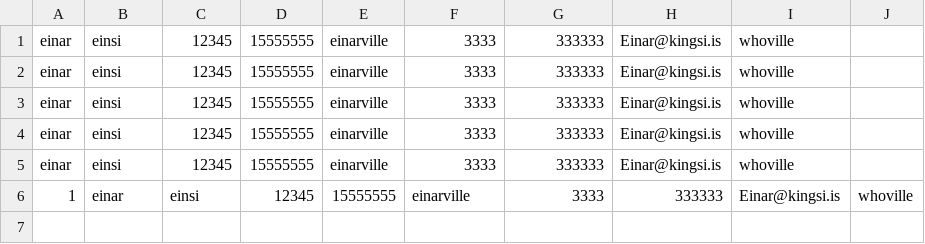
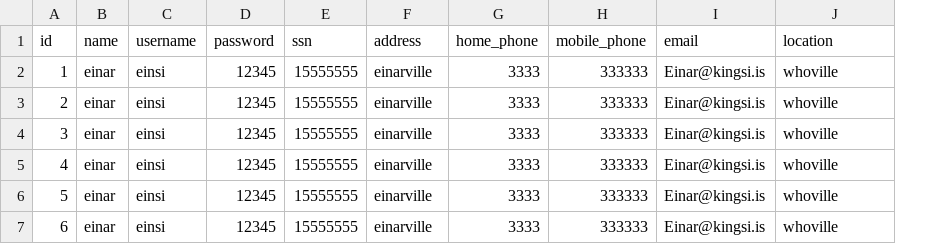
Before and after one commit to unnar19/pepsi-max, a CSV file: app/csv-files/Employee.csv, drawn as a sheet; removed rows and columns are numbered as before the commit, all else as after; the diff names each change by its address in the sheet, - before the commit and + after, or states it on an @@ line.

Commit message:
add/read/auth employee done

```diff
--- a/app/csv-files/Employee.csv
+++ b/app/csv-files/Employee.csv
+column A, rows 2-6: 1 | 2 | 3 | 4 | 5
-column J, empty
+row 1: id | name | username | password | ssn | address | home_phone | mobile_phone | email | location
-row 6: 1 | einar | einsi | 12345 | 15555555 | einarville | 3333 | 333333 | Einar@kingsi.is | whoville
+row 7: 6 | einar | einsi | 12345 | 15555555 | einarville | 3333 | 333333 | Einar@kingsi.is | whoville
```
Also changed, not shown: 12 other files.
